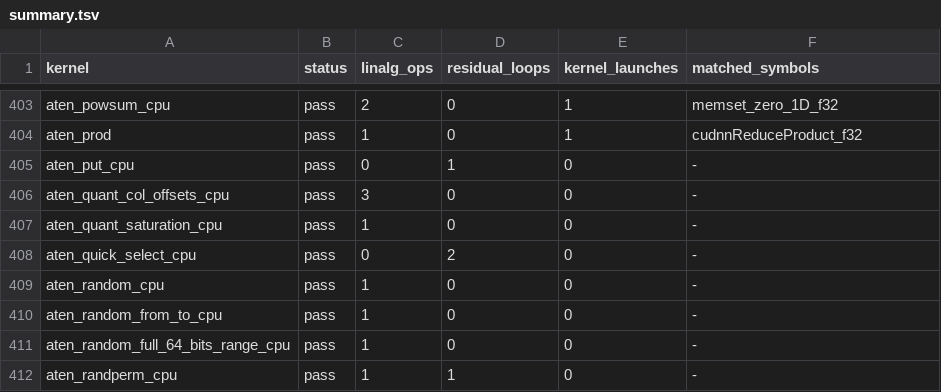
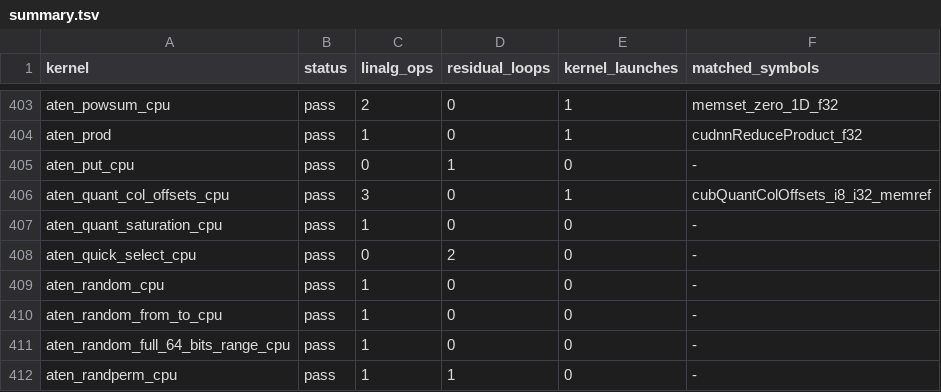
Before and after one commit to arpitj1/Polygeist, a TSV file: issues/aten_c_kernels/results/summary.tsv, drawn as a sheet; only a part is shown, gaps mark what is left out.

```diff
--- a/issues/aten_c_kernels/results/summary.tsv
+++ b/issues/aten_c_kernels/results/summary.tsv
@@ -405,3 +405,3 @@ aten_prod	pass	1	0	1	cudnnReduceProduct_f32
 aten_put_cpu	pass	0	1	0	-
-aten_quant_col_offsets_cpu	pass	3	0	0	-
+aten_quant_col_offsets_cpu	pass	3	0	1	cubQuantColOffsets_i8_i32_memref
 aten_quant_saturation_cpu	pass	1	0	0	-
```
Also changed, not shown: issues/aten_c_kernels/cuda_library_audit.csv, issues/aten_c_kernels/native_cuda_results/resident_silicon.csv, 15 other files.
